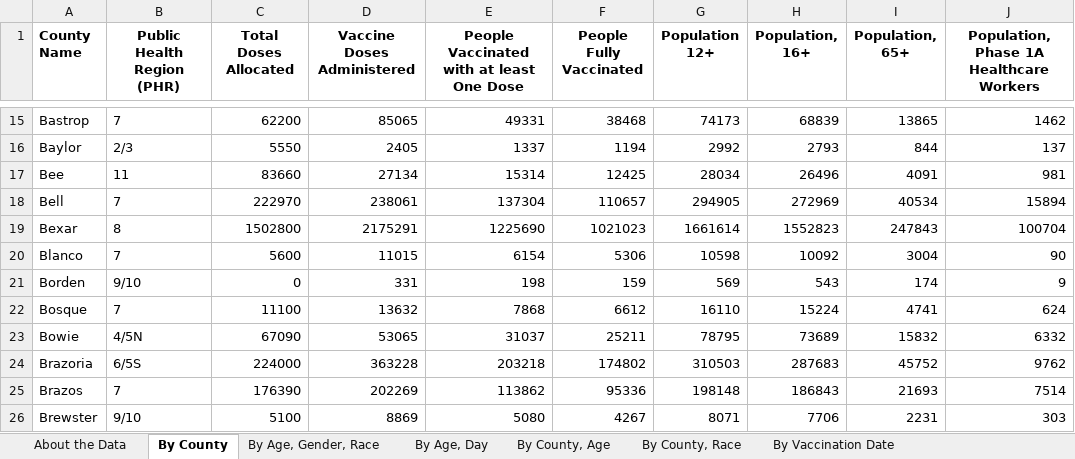
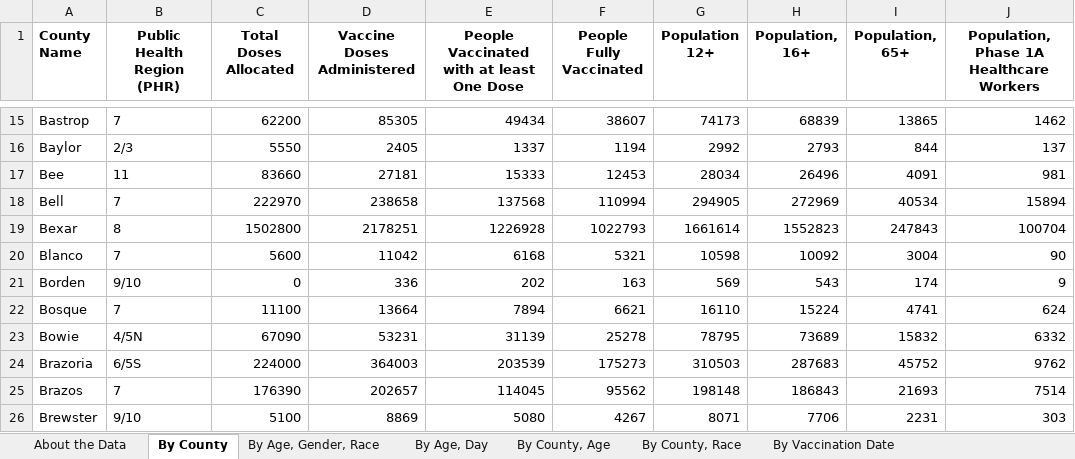
Before and after one commit to cpenaloza/Analyzing-Texas-Vaccine-Uptake, an Excel workbook: raw_data/tx_vaccine_uptake.xlsx, sheet By County, drawn as a sheet; only a part is shown, gaps mark what is left out; values as stored, in another font and other column widths than the file's, no borders; the diff covers the shown part only; the diff names each change by its address in the sheet, - before the commit and + after, or states it on an @@ line.

```diff
--- a/raw_data/tx_vaccine_uptake.xlsx (sheet By County)
+++ b/raw_data/tx_vaccine_uptake.xlsx (sheet By County)
-D15 (Vaccine Doses Administered): 85065
+D15 (Vaccine Doses Administered): 85305
-E15: 49331
+E15: 49434
-F15 (People Fully Vaccinated): 38468
+F15 (People Fully Vaccinated): 38607
-D17 (Vaccine Doses Administered): 27134
+D17 (Vaccine Doses Administered): 27181
-E17: 15314
+E17: 15333
-F17 (People Fully Vaccinated): 12425
+F17 (People Fully Vaccinated): 12453
-D18 (Vaccine Doses Administered): 238061
+D18 (Vaccine Doses Administered): 238658
-E18: 137304
+E18: 137568
-F18 (People Fully Vaccinated): 110657
+F18 (People Fully Vaccinated): 110994
-D19 (Vaccine Doses Administered): 2175291
+D19 (Vaccine Doses Administered): 2178251
-E19: 1225690
+E19: 1226928
-F19 (People Fully Vaccinated): 1021023
+F19 (People Fully Vaccinated): 1022793
-D20 (Vaccine Doses Administered): 11015
+D20 (Vaccine Doses Administered): 11042
-E20: 6154
+E20: 6168
-F20 (People Fully Vaccinated): 5306
+F20 (People Fully Vaccinated): 5321
-D21 (Vaccine Doses Administered): 331
+D21 (Vaccine Doses Administered): 336
-E21: 198
+E21: 202
-F21 (People Fully Vaccinated): 159
+F21 (People Fully Vaccinated): 163
-D22 (Vaccine Doses Administered): 13632
+D22 (Vaccine Doses Administered): 13664
-E22: 7868
+E22: 7894
-F22 (People Fully Vaccinated): 6612
+F22 (People Fully Vaccinated): 6621
-D23 (Vaccine Doses Administered): 53065
+D23 (Vaccine Doses Administered): 53231
-E23: 31037
+E23: 31139
-F23 (People Fully Vaccinated): 25211
+F23 (People Fully Vaccinated): 25278
-D24 (Vaccine Doses Administered): 363228
+D24 (Vaccine Doses Administered): 364003
-E24: 203218
+E24: 203539
-F24 (People Fully Vaccinated): 174802
+F24 (People Fully Vaccinated): 175273
-D25 (Vaccine Doses Administered): 202269
+D25 (Vaccine Doses Administered): 202657
-E25: 113862
+E25: 114045
-F25 (People Fully Vaccinated): 95336
+F25 (People Fully Vaccinated): 95562
```
Also changed, not shown: 697 edited cells elsewhere in this sheet, sheet By County, Race, sheet By County, Age, sheet By Age, Day, sheet By Vaccination Date, sheet By Age, Gender, Race, sheet About the Data, 5 other files.
